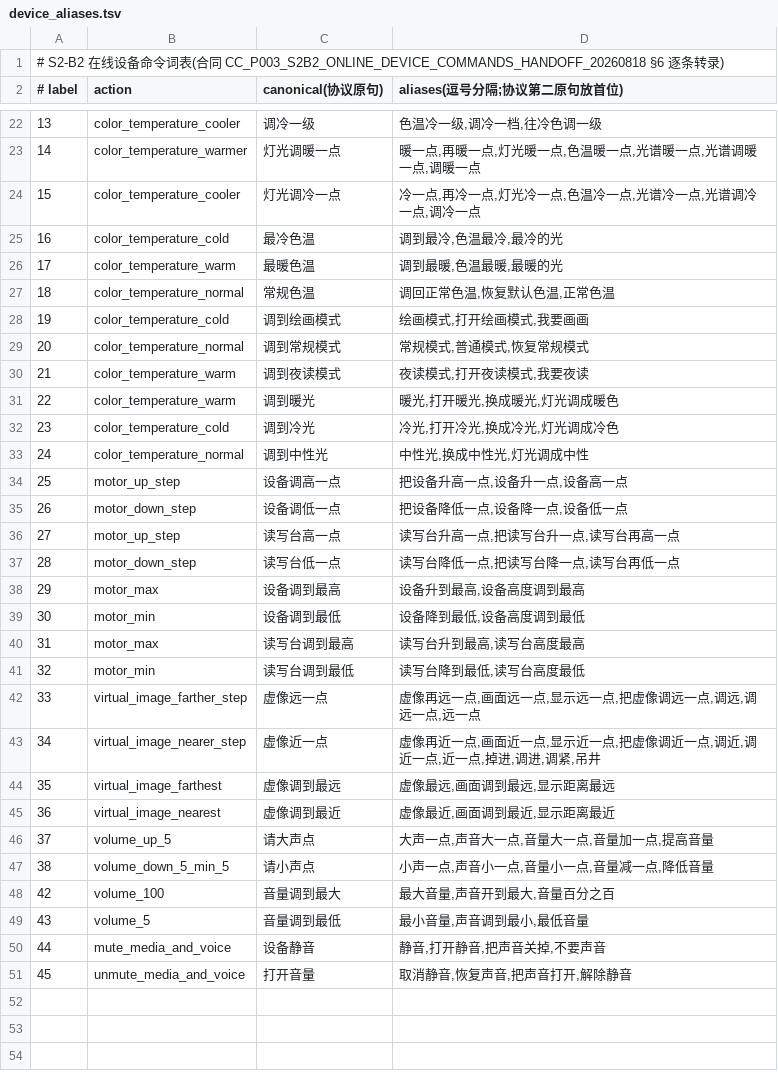
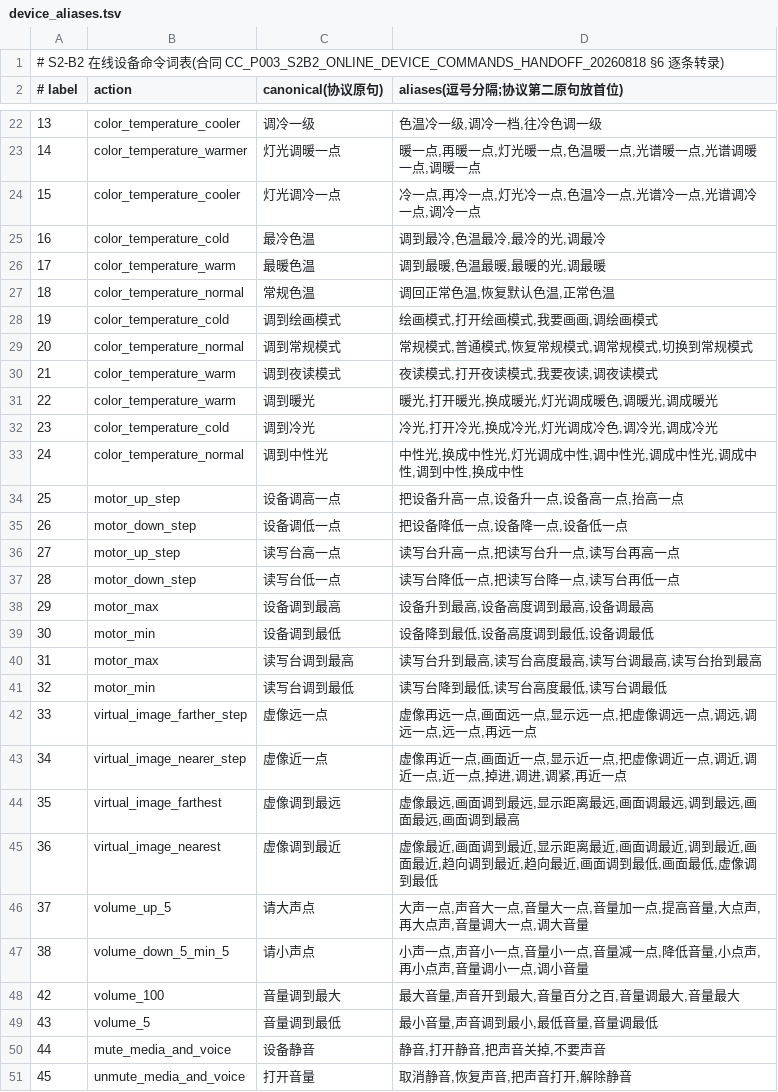
Before and after one commit to Hahaxiong838383/oh-my-ccwork, a TSV file: 2-Projects/realtime-voice-agent/rust-worker/assets/device_aliases.tsv, drawn as a sheet; only a part is shown, gaps mark what is left out; the diff covers the shown part only.

Commit message:
chore(rust-worker): 内置设备命令词表对齐生产 TSV——label 4/6 加「调亮/调暗一点」「灯光亮/暗一点」「一些」口语,label 24 加「调成/调到/换成中性」;同时收编生产早前的调暖光/调冷光/调中性光别名(254→267 键,零跨标签冲突);内置表仅作 env 缺失兜底,下次构建生效

```diff
--- a/2-Projects/realtime-voice-agent/rust-worker/assets/device_aliases.tsv
+++ b/2-Projects/realtime-voice-agent/rust-worker/assets/device_aliases.tsv
@@ -24,12 +24,12 @@
 15	color_temperature_cooler	灯光调冷一点	冷一点,再冷一点,灯光冷一点,色温冷一点,光谱冷一点,光谱调冷一点,调冷一点
-16	color_temperature_cold	最冷色温	调到最冷,色温最冷,最冷的光
-17	color_temperature_warm	最暖色温	调到最暖,色温最暖,最暖的光
+16	color_temperature_cold	最冷色温	调到最冷,色温最冷,最冷的光,调最冷
+17	color_temperature_warm	最暖色温	调到最暖,色温最暖,最暖的光,调最暖
 18	color_temperature_normal	常规色温	调回正常色温,恢复默认色温,正常色温
-19	color_temperature_cold	调到绘画模式	绘画模式,打开绘画模式,我要画画
-20	color_temperature_normal	调到常规模式	常规模式,普通模式,恢复常规模式
-21	color_temperature_warm	调到夜读模式	夜读模式,打开夜读模式,我要夜读
-22	color_temperature_warm	调到暖光	暖光,打开暖光,换成暖光,灯光调成暖色
-23	color_temperature_cold	调到冷光	冷光,打开冷光,换成冷光,灯光调成冷色
-24	color_temperature_normal	调到中性光	中性光,换成中性光,灯光调成中性
-25	motor_up_step	设备调高一点	把设备升高一点,设备升一点,设备高一点
+19	color_temperature_cold	调到绘画模式	绘画模式,打开绘画模式,我要画画,调绘画模式
+20	color_temperature_normal	调到常规模式	常规模式,普通模式,恢复常规模式,调常规模式,切换到常规模式
+21	color_temperature_warm	调到夜读模式	夜读模式,打开夜读模式,我要夜读,调夜读模式
+22	color_temperature_warm	调到暖光	暖光,打开暖光,换成暖光,灯光调成暖色,调暖光,调成暖光
+23	color_temperature_cold	调到冷光	冷光,打开冷光,换成冷光,灯光调成冷色,调冷光,调成冷光
+24	color_temperature_normal	调到中性光	中性光,换成中性光,灯光调成中性,调中性光,调成中性光,调成中性,调到中性,换成中性
+25	motor_up_step	设备调高一点	把设备升高一点,设备升一点,设备高一点,抬高一点
 26	motor_down_step	设备调低一点	把设备降低一点,设备降一点,设备低一点
@@ -37,14 +37,14 @@
 28	motor_down_step	读写台低一点	读写台降低一点,把读写台降一点,读写台再低一点
-29	motor_max	设备调到最高	设备升到最高,设备高度调到最高
-30	motor_min	设备调到最低	设备降到最低,设备高度调到最低
-31	motor_max	读写台调到最高	读写台升到最高,读写台高度最高
-32	motor_min	读写台调到最低	读写台降到最低,读写台高度最低
-33	virtual_image_farther_step	虚像远一点	虚像再远一点,画面远一点,显示远一点,把虚像调远一点,调远,调远一点,远一点
-34	virtual_image_nearer_step	虚像近一点	虚像再近一点,画面近一点,显示近一点,把虚像调近一点,调近,调近一点,近一点,掉进,调进,调紧,吊井
-35	virtual_image_farthest	虚像调到最远	虚像最远,画面调到最远,显示距离最远
-36	virtual_image_nearest	虚像调到最近	虚像最近,画面调到最近,显示距离最近
-37	volume_up_5	请大声点	大声一点,声音大一点,音量大一点,音量加一点,提高音量
-38	volume_down_5_min_5	请小声点	小声一点,声音小一点,音量小一点,音量减一点,降低音量
-42	volume_100	音量调到最大	最大音量,声音开到最大,音量百分之百
-43	volume_5	音量调到最低	最小音量,声音调到最小,最低音量
+29	motor_max	设备调到最高	设备升到最高,设备高度调到最高,设备调最高
+30	motor_min	设备调到最低	设备降到最低,设备高度调到最低,设备调最低
+31	motor_max	读写台调到最高	读写台升到最高,读写台高度最高,读写台调最高,读写台抬到最高
+32	motor_min	读写台调到最低	读写台降到最低,读写台高度最低,读写台调最低
+33	virtual_image_farther_step	虚像远一点	虚像再远一点,画面远一点,显示远一点,把虚像调远一点,调远,调远一点,远一点,再远一点
+34	virtual_image_nearer_step	虚像近一点	虚像再近一点,画面近一点,显示近一点,把虚像调近一点,调近,调近一点,近一点,掉进,调进,调紧,再近一点
+35	virtual_image_farthest	虚像调到最远	虚像最远,画面调到最远,显示距离最远,画面调最远,调到最远,画面最远,画面调到最高
+36	virtual_image_nearest	虚像调到最近	虚像最近,画面调到最近,显示距离最近,画面调最近,调到最近,画面最近,趋向调到最近,趋向最近,画面调到最低,画面最低,虚像调到最低
+37	volume_up_5	请大声点	大声一点,声音大一点,音量大一点,音量加一点,提高音量,大点声,再大点声,音量调大一点,调大音量
+38	volume_down_5_min_5	请小声点	小声一点,声音小一点,音量小一点,音量减一点,降低音量,小点声,再小点声,音量调小一点,调小音量
+42	volume_100	音量调到最大	最大音量,声音开到最大,音量百分之百,音量调最大,音量最大
+43	volume_5	音量调到最低	最小音量,声音调到最小,最低音量,音量调最低
 44	mute_media_and_voice	设备静音	静音,打开静音,把声音关掉,不要声音
```
Also changed, not shown: 4 edited cells elsewhere in this file.
